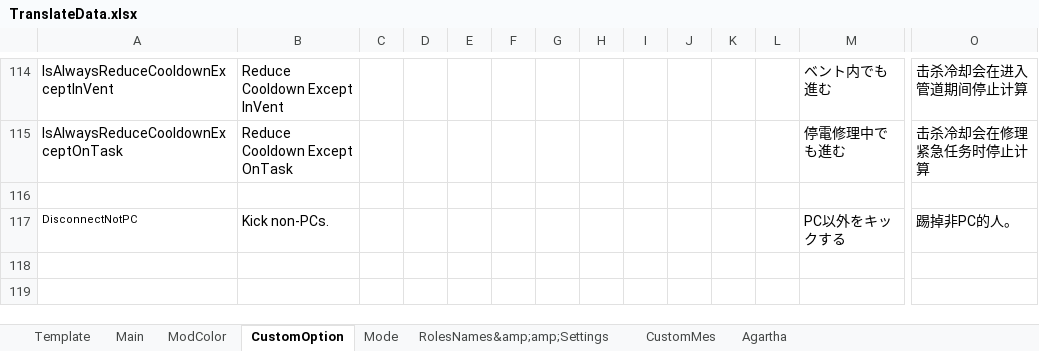
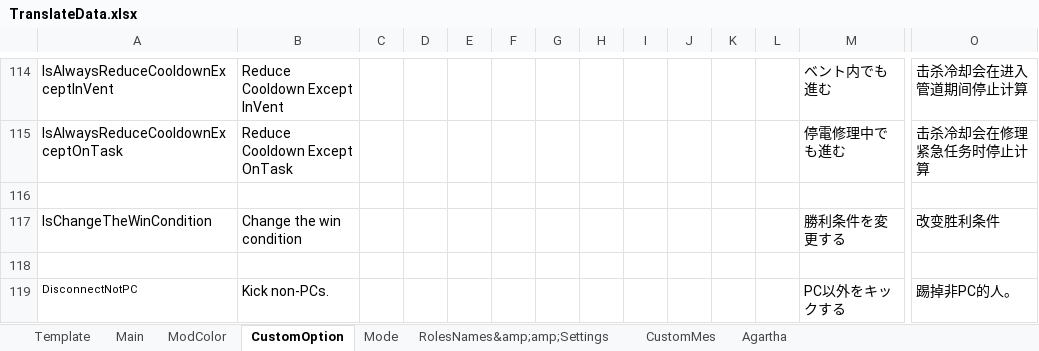
Before and after one commit to SuperNewRoles/SuperNewRoles, an Excel workbook: TranslateData.xlsx, sheet CustomOption, drawn as a sheet; only a part is shown, gaps mark what is left out; values as stored, in another font and other column widths than the file's, no borders; charts and pictures not drawn; rows hold the shown columns only; the diff names each change by its address in the sheet, - before the commit and + after, or states it on an @@ line.

```diff
--- a/TranslateData.xlsx (sheet CustomOption)
+++ b/TranslateData.xlsx (sheet CustomOption)
+row 117: IsChangeTheWinCondition | Change the win condition |  |  |  |  |  |  |  |  |  |  | 勝利条件を変更する | 改变胜利条件
+row 118: (empty)
```
Also changed, not shown: sheet RolesNames&amp;amp;Settings, 1 other file.
